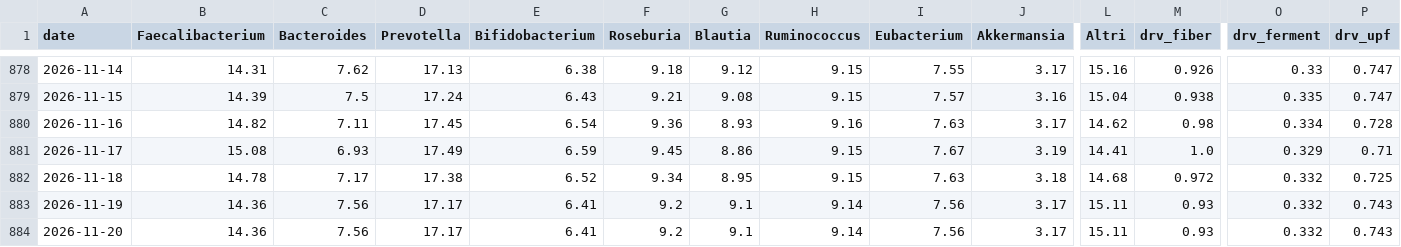
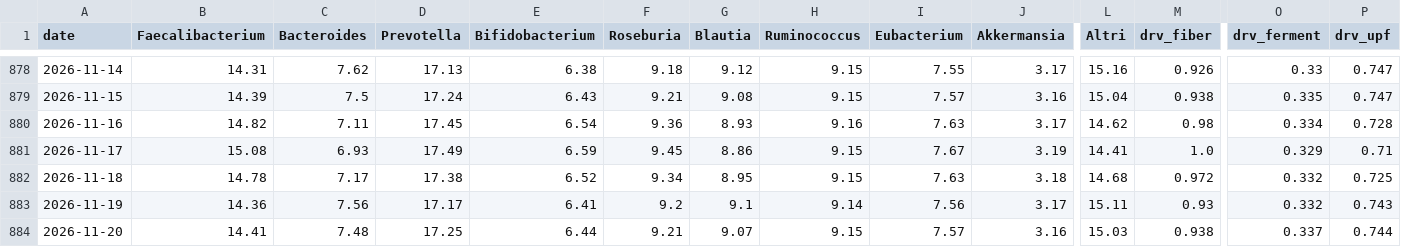
Before and after one commit to micmer-git/micmer-git.github.io, a CSV file: vita/cibo/data/microbiome.csv, drawn as a sheet; only a part is shown, gaps mark what is left out; the diff covers the shown part only; the diff names each change by its address in the sheet, - before the commit and + after, or states it on an @@ line.

```diff
--- a/vita/cibo/data/microbiome.csv
+++ b/vita/cibo/data/microbiome.csv
-B884 (Faecalibacterium): 14.36
+B884 (Faecalibacterium): 14.41
-C884 (Bacteroides): 7.56
+C884 (Bacteroides): 7.48
-D884 (Prevotella): 17.17
+D884 (Prevotella): 17.25
-E884 (Bifidobacterium): 6.41
+E884 (Bifidobacterium): 6.44
-F884 (Roseburia): 9.2
+F884 (Roseburia): 9.21
-G884 (Blautia): 9.1
+G884 (Blautia): 9.07
-H884 (Ruminococcus): 9.14
+H884 (Ruminococcus): 9.15
-I884 (Eubacterium): 7.56
+I884 (Eubacterium): 7.57
-J884 (Akkermansia): 3.17
+J884 (Akkermansia): 3.16
-L884 (Altri): 15.11
+L884 (Altri): 15.03
-M884 (drv_fiber): 0.93
+M884 (drv_fiber): 0.938
-O884 (drv_ferment): 0.332
+O884 (drv_ferment): 0.337
-P884 (drv_upf): 0.743
+P884 (drv_upf): 0.744
```
Also changed, not shown: 1 edited cell elsewhere in this file, tools/food/data/activities.csv, vita/cibo/data/flora_foods.csv, 5 other files.
